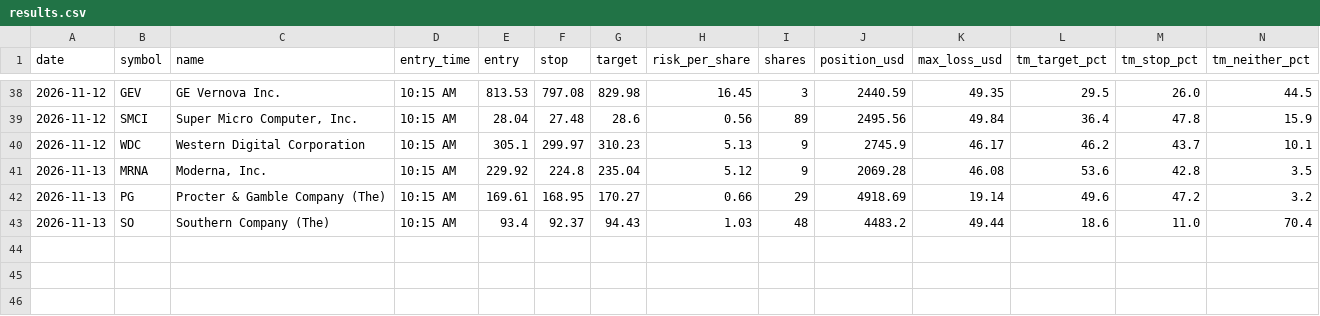
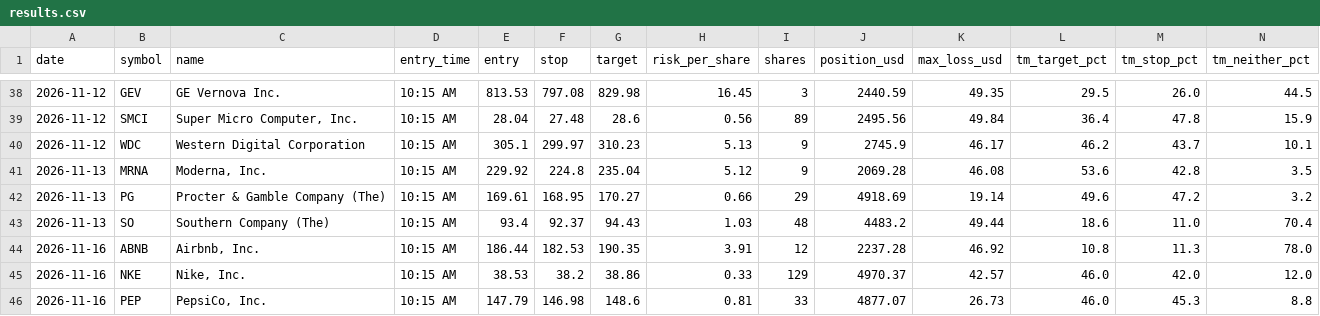
Before and after one commit to Adit0396/AlgoTrading, a CSV file: forward-test-data/results.csv, drawn as a sheet; only a part is shown, gaps mark what is left out; rows hold the shown columns only; the diff names each change by its address in the sheet, - before the commit and + after, or states it on an @@ line.

```diff
--- a/forward-test-data/results.csv
+++ b/forward-test-data/results.csv
+row 44: 2026-11-16 | ABNB | Airbnb, Inc. | 10:15 AM | 186.44 | 182.53 | 190.35 | 3.91 | 12 | 2237.28 | 46.92 | 10.8 | 11.3 | 78.0
+row 45: 2026-11-16 | NKE | Nike, Inc. | 10:15 AM | 38.53 | 38.2 | 38.86 | 0.33 | 129 | 4970.37 | 42.57 | 46.0 | 42.0 | 12.0
+row 46: 2026-11-16 | PEP | PepsiCo, Inc. | 10:15 AM | 147.79 | 146.98 | 148.6 | 0.81 | 33 | 4877.07 | 26.73 | 46.0 | 45.3 | 8.8
```
Also changed, not shown: forward-test-data/daily.csv, 5 other files.
